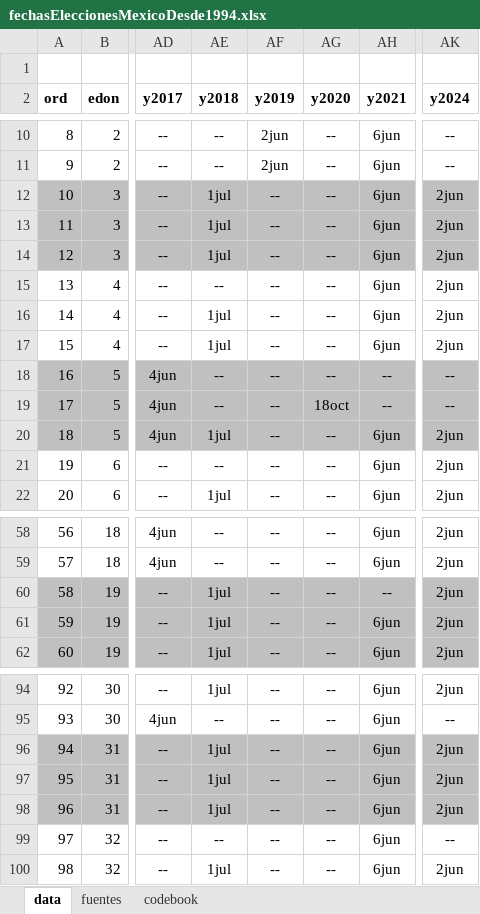
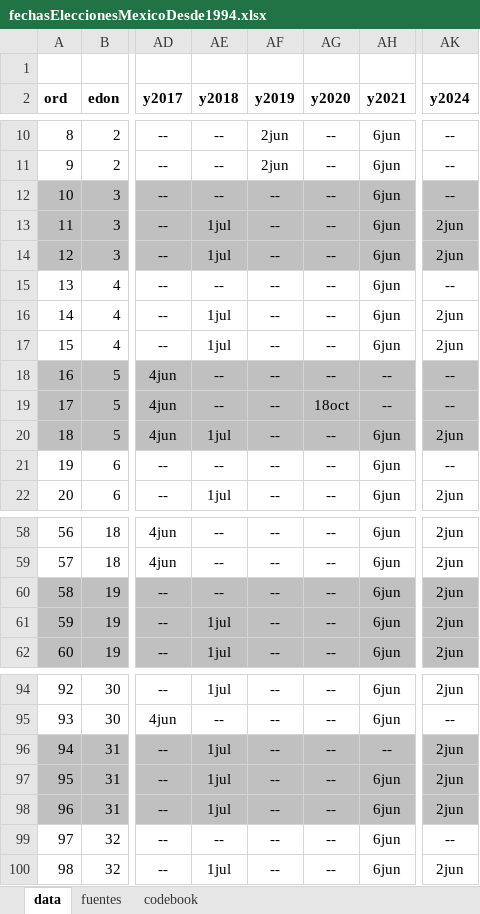
Before and after one commit to emagar/calendarioReelecion, an Excel workbook: fechasEleccionesMexicoDesde1994.xlsx, sheet data, drawn as a sheet; only a part is shown, gaps mark what is left out; values as stored, in another font and other column widths than the file's, no borders; the diff names each change by its address in the sheet, - before the commit and + after, or states it on an @@ line.

```diff
--- a/fechasEleccionesMexicoDesde1994.xlsx (sheet data)
+++ b/fechasEleccionesMexicoDesde1994.xlsx (sheet data)
-AE12 (y2018): 1jul
+AE12 (y2018): --
-AK12 (y2024): 2jun
+AK12 (y2024): --
-AK15 (y2024): 2jun
+AK15 (y2024): --
-AK21 (y2024): 2jun
+AK21 (y2024): --
-AE60 (y2018): 1jul
+AE60 (y2018): --
-AH60 (y2021): --
+AH60 (y2021): 6jun
-AH96 (y2021): 6jun
+AH96 (y2021): --
```
Also changed, not shown: 1 other file.
